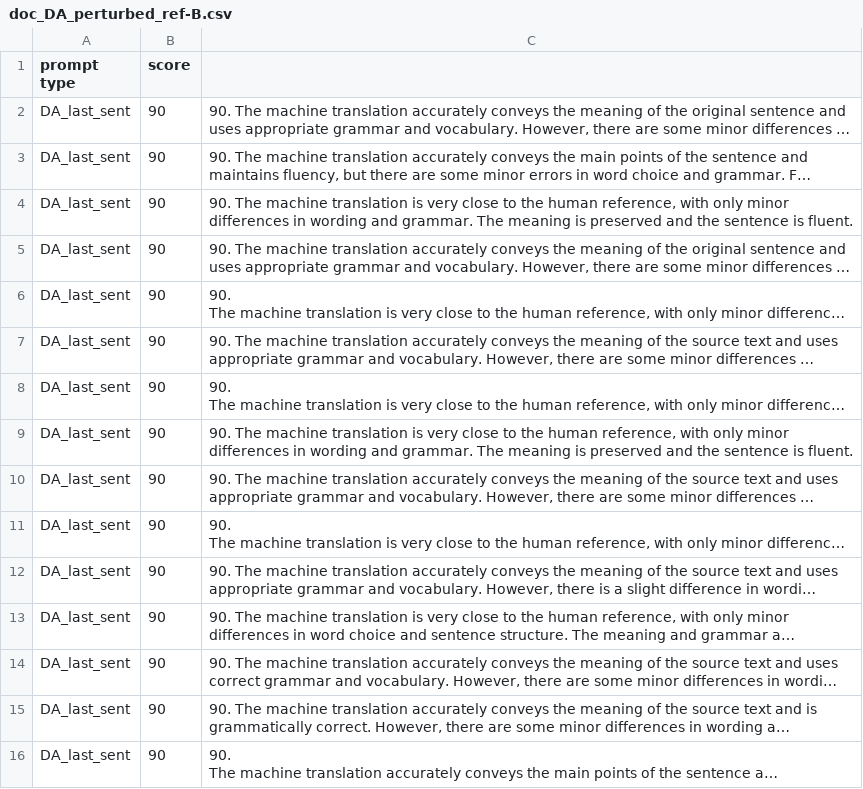
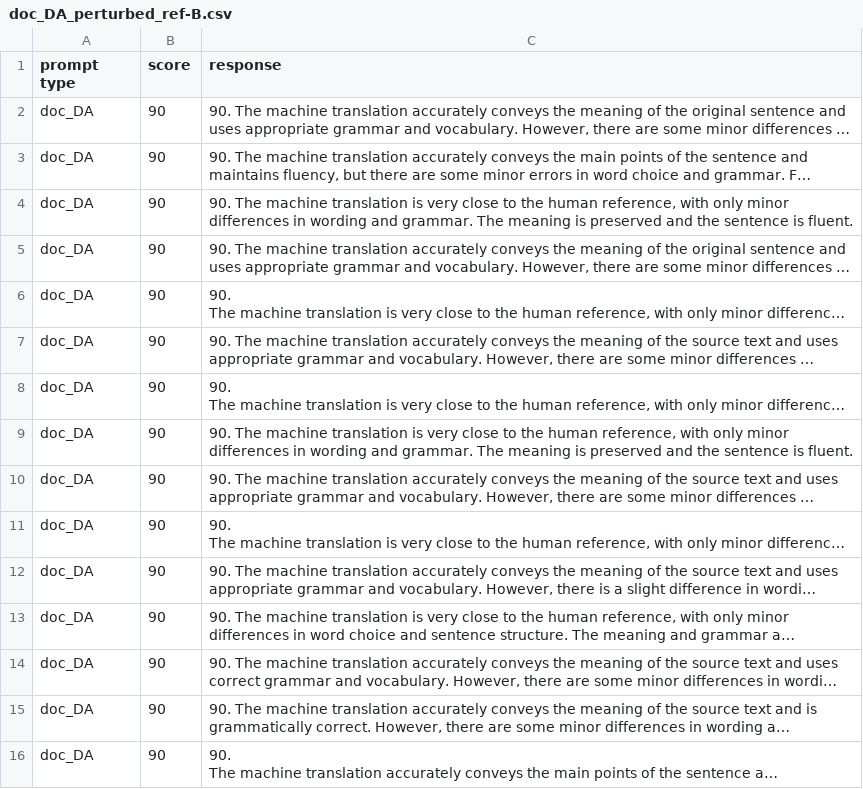
Before and after one commit to naomiblkr/doc-mt-metrics-eval-public, a CSV file: GPT_score_contrastive/gpt_responses/doc_DA_perturbed_ref-B.csv, drawn as a sheet; long unchanged cells end in …; the diff names each change by its address in the sheet, - before the commit and + after, or states it on an @@ line.

```diff
--- a/GPT_score_contrastive/gpt_responses/doc_DA_perturbed_ref-B.csv
+++ b/GPT_score_contrastive/gpt_responses/doc_DA_perturbed_ref-B.csv
-C1: (empty)
+C1: response
-A2:A16 (prompt type): DA_last_sent
+A2:A16 (prompt type): doc_DA
```
Also changed, not shown: GPT_score_contrastive/gpt_responses/doc_DA_perturbed_ref-C.csv, GPT_score_contrastive/gpt_responses/doc_DA_ref-B.csv, 13 other files.
